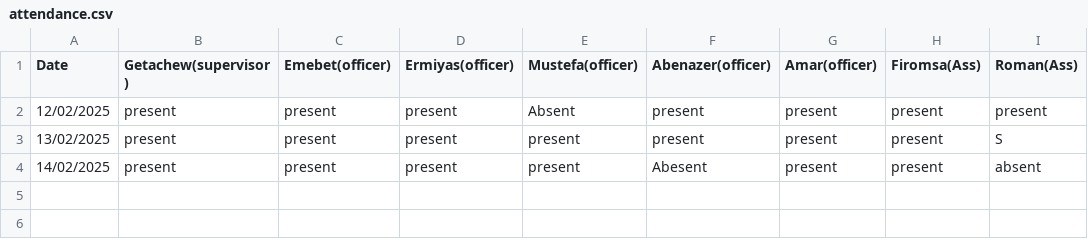
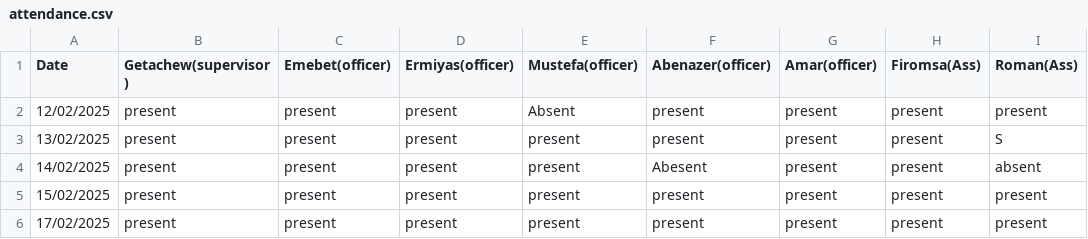
Before and after one commit to kersa-national-id-daily-report/registration_reports, a CSV file: attendance.csv, drawn as a sheet; the diff names each change by its address in the sheet, - before the commit and + after, or states it on an @@ line.

Commit message:
Update attendance.csv

```diff
--- a/attendance.csv
+++ b/attendance.csv
+row 5: 15/02/2025 | present | present | present | present | present | present | present | present
+row 6: 17/02/2025 | present | present | present | present | present | present | present | present
```
